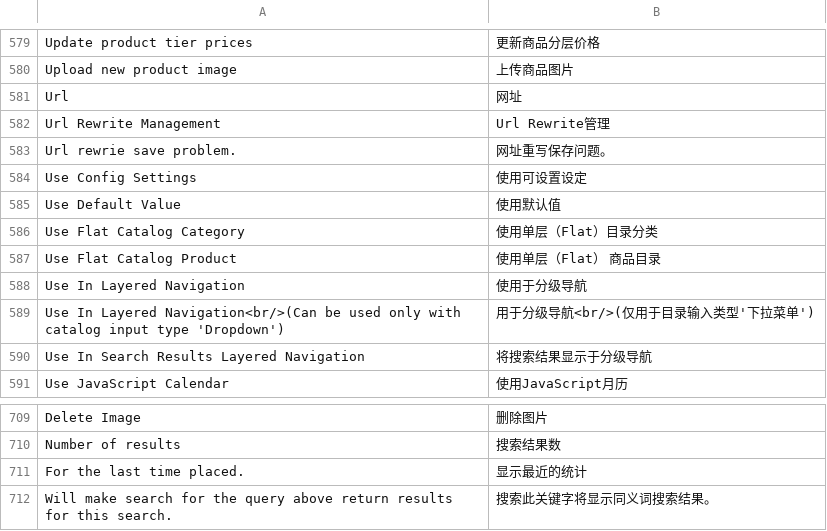
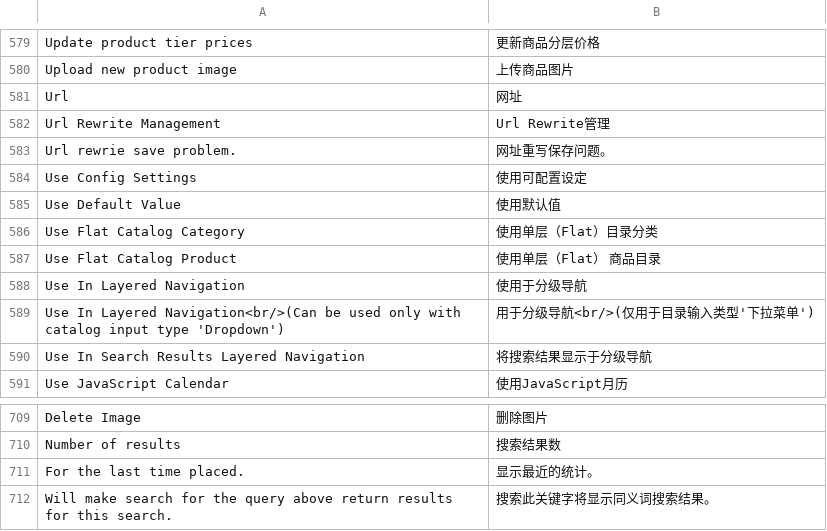
Before and after one commit to cosmocommerce/magento-chinese-edition, a CSV file: locale/zh_CN/Mage_Catalog.csv, drawn as a sheet; only a part is shown, gaps mark what is left out; the diff names each change by its address in the sheet, - before the commit and + after, or states it on an @@ line.

Commit message:
configurable

```diff
--- a/locale/zh_CN/Mage_Catalog.csv
+++ b/locale/zh_CN/Mage_Catalog.csv
-B584: 使用可设置设定
+B584: 使用可配置设定
-B711: 显示最近的统计
+B711: 显示最近的统计。
```
